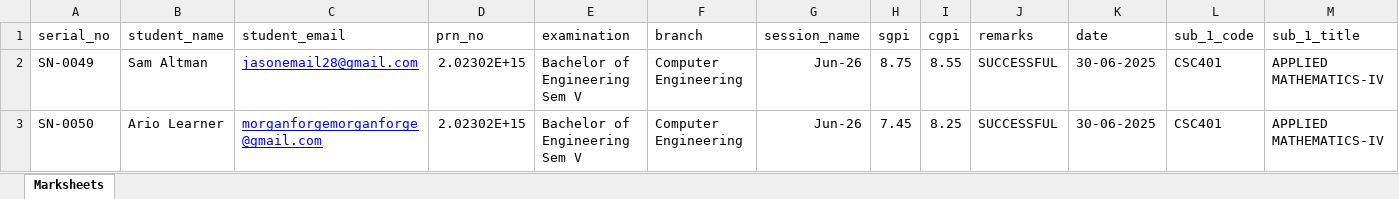
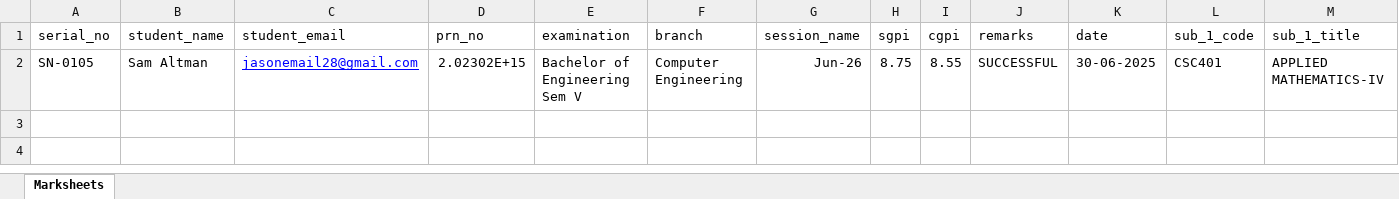
Before and after one commit to Jason3105/Authblock, an Excel workbook: public/sample_students.xlsx, sheet Marksheets, drawn as a sheet; only a part is shown; values as stored, in another font and other column widths than the file's, no borders; rows hold the shown columns only; the diff names each change by its address in the sheet, - before the commit and + after, or states it on an @@ line.

```diff
--- a/public/sample_students.xlsx (sheet Marksheets)
+++ b/public/sample_students.xlsx (sheet Marksheets)
-A2 (serial_no): SN-0049
+A2 (serial_no): SN-0105
-row 3: SN-0050 | Ario Learner | morganforgemorganforge@gmail.com | 2.02302E+15 | Bachelor of Engineering Sem V | Computer Engineering | Jun-26 | 7.45 | 8.25 | SUCCESSFUL | 30-06-2025 | CSC401 | APPLIED MATHEMATICS-IV
```
Also changed, not shown: 1 other file.
